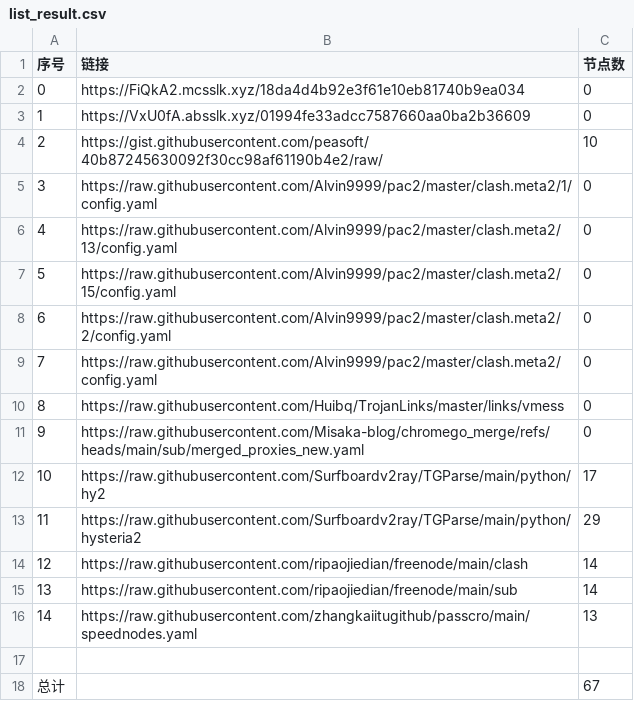
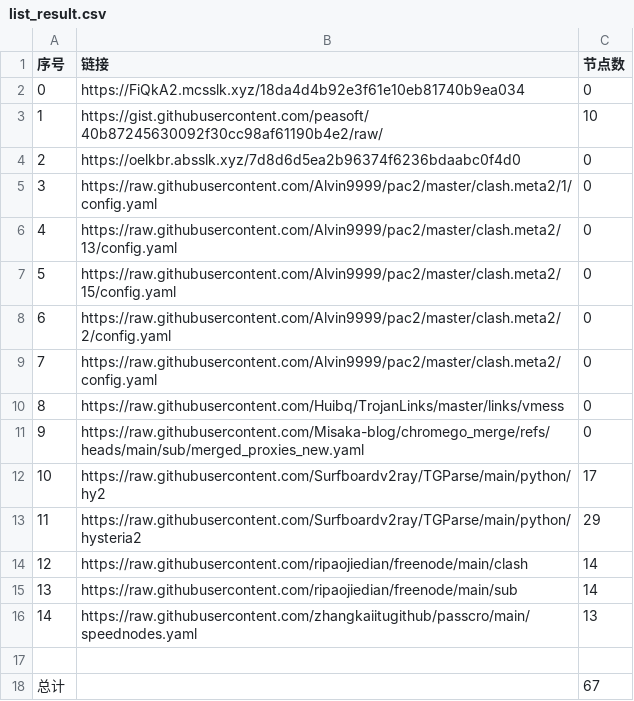
Before and after one commit to CongYuStars/NoMoreWalls, a CSV file: list_result.csv, drawn as a sheet.

```diff
--- a/list_result.csv
+++ b/list_result.csv
@@ -2,4 +2,4 @@
 0,https://FiQkA2.mcsslk.xyz/18da4d4b92e3f61e10eb81740b9ea034,0
-1,https://VxU0fA.absslk.xyz/01994fe33adcc7587660aa0ba2b36609,0
-2,https://gist.githubusercontent.com/peasoft/40b87245630092f30cc98af61190b4e2/raw/,10
+1,https://gist.githubusercontent.com/peasoft/40b87245630092f30cc98af61190b4e2/raw/,10
+2,https://oelkbr.absslk.xyz/7d8d6d5ea2b96374f6236bdaabc0f4d0,0
 3,https://raw.githubusercontent.com/Alvin9999/pac2/master/clash.meta2/1/config.yaml,0
```
Also changed, not shown: 3 other files.
